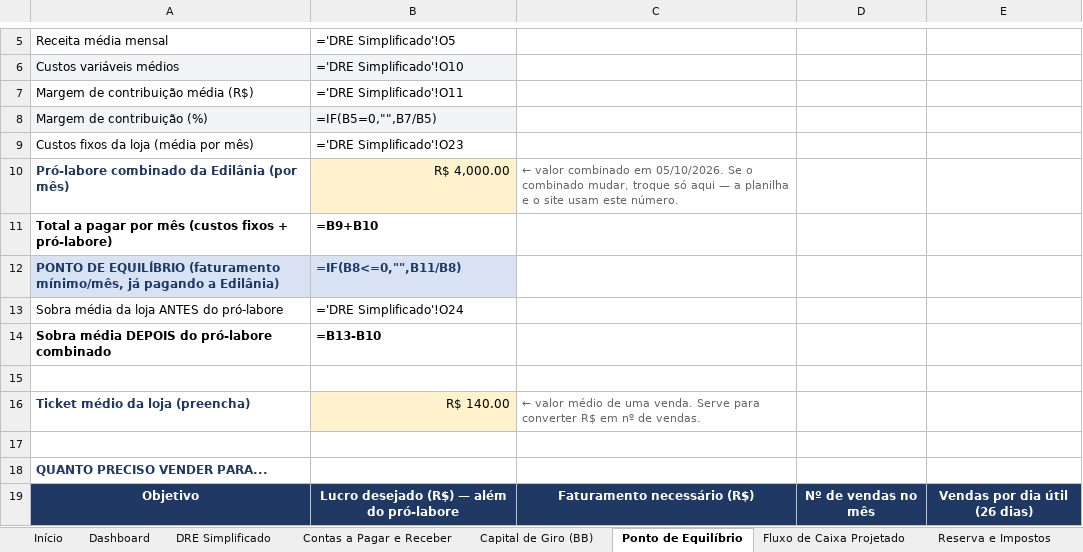
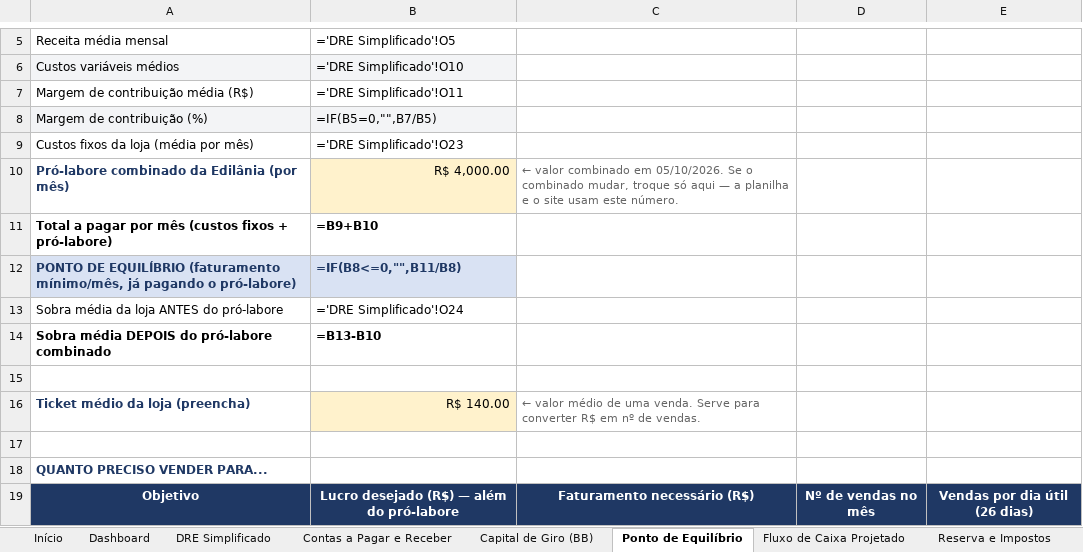
Before and after one commit to backupplanetaagua2025-hub/financeiro, an Excel workbook: Relatorio_Financeiro_2026.xlsx, sheet Ponto de Equilíbrio, drawn as a sheet; only a part is shown, gaps mark what is left out; values as stored, in another font and other column widths than the file's, no borders; formulas without a stored value are shown as written; the diff names each change by its address in the sheet, - before the commit and + after, or states it on an @@ line.

```diff
--- a/Relatorio_Financeiro_2026.xlsx (sheet Ponto de Equilíbrio)
+++ b/Relatorio_Financeiro_2026.xlsx (sheet Ponto de Equilíbrio)
-A12: …já pagando a Edilânia)
+A12: …já pagando o pró-labore)
```
Also changed, not shown: sheet Dashboard, sheet Início, sheet Jun 2026, sheet Jul 2026, sheet Mar 2026, sheet Abr 2026, 8 more sheets, 1 other file.
